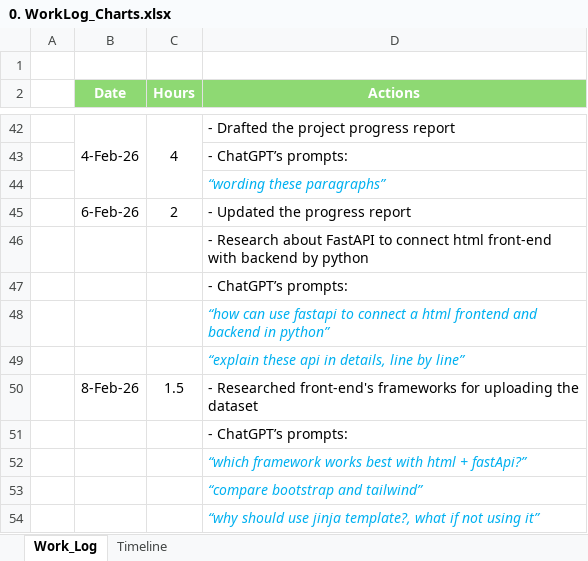
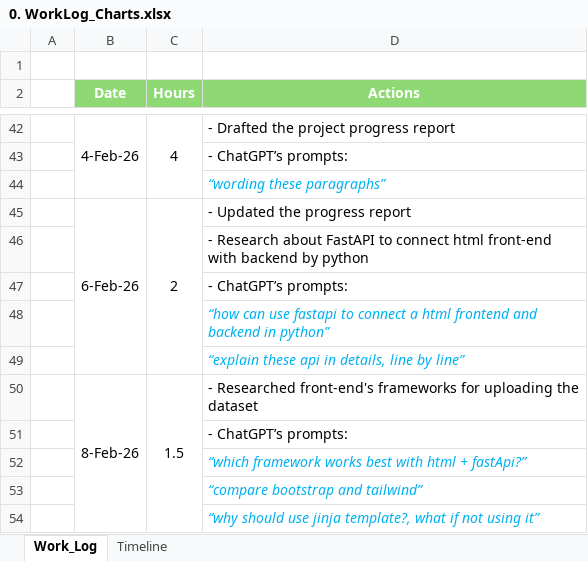
Before and after one commit to Hugh-Trann/-W26_4495_S2_HughT, an Excel workbook: DocumentsAndReports/0. WorkLog_Charts.xlsx, sheet Work_Log, drawn as a sheet; only a part is shown, gaps mark what is left out; values as stored, in another font and other column widths than the file's, no borders; the diff names each change by its address in the sheet, - before the commit and + after, or states it on an @@ line.

Commit message:
submit the progress report 1

```diff
--- a/DocumentsAndReports/0. WorkLog_Charts.xlsx (sheet Work_Log)
+++ b/DocumentsAndReports/0. WorkLog_Charts.xlsx (sheet Work_Log)
+B45:B49 merged
+C45:C49 merged
+B50:B54 merged
+C50:C54 merged
```
Also changed, not shown: 2 other files.
